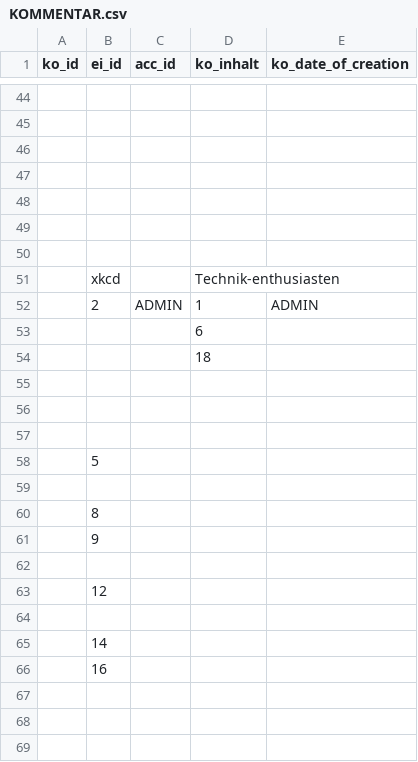
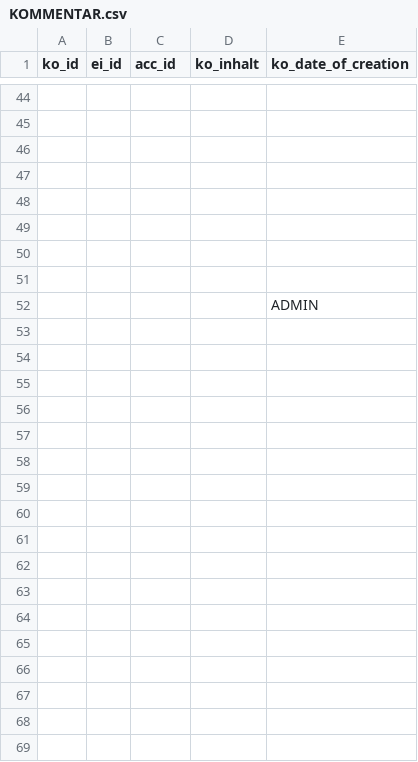
Before and after one commit to JDuef/Ultimate_Castle, a CSV file: mock-data/KOMMENTAR.csv, drawn as a sheet; only a part is shown, gaps mark what is left out; the diff covers the shown part only.

```diff
--- a/mock-data/KOMMENTAR.csv
+++ b/mock-data/KOMMENTAR.csv
@@ -50,20 +50,3 @@ ko_id,ei_id,acc_id,ko_inhalt,ko_date_of_creation
 ,,,,
-,xkcd,,Technik-enthusiasten,
-,2,ADMIN,1,ADMIN
-,,,6,
-,,,18,
 ,,,,
-,,,,
-,,,,
-,5,,,
-,,,,
-,8,,,
-,9,,,
-,,,,
-,12,,,
-,,,,
-,14,,,
-,16,,,
-,,,,
-,,,,
-,,,,
+,,,,ADMIN
```
Also changed, not shown: 9 removed rows elsewhere in this file, mock-data/ACCOUT_MOCK_DATA.csv, mock-data/ALLIANZ.csv, 8 other files.
